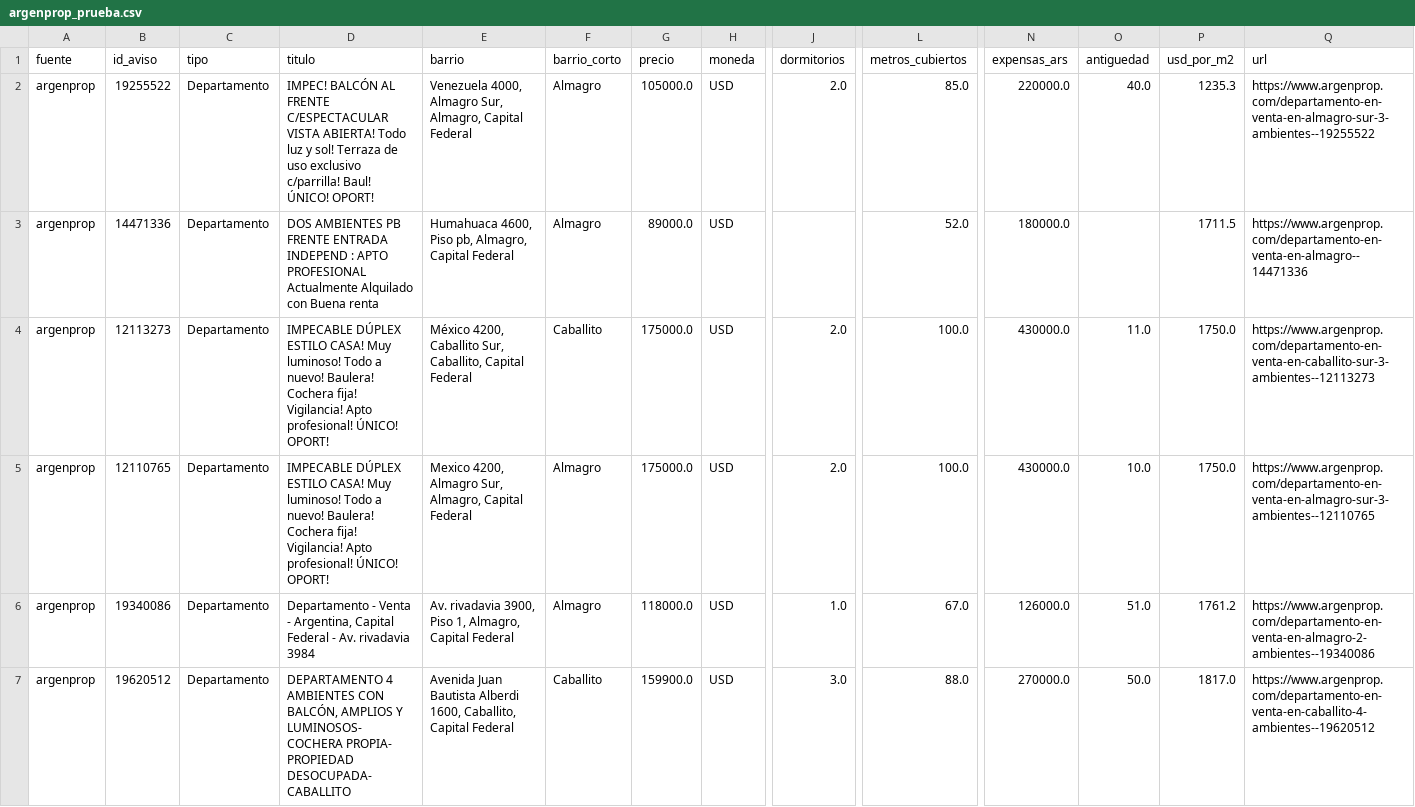
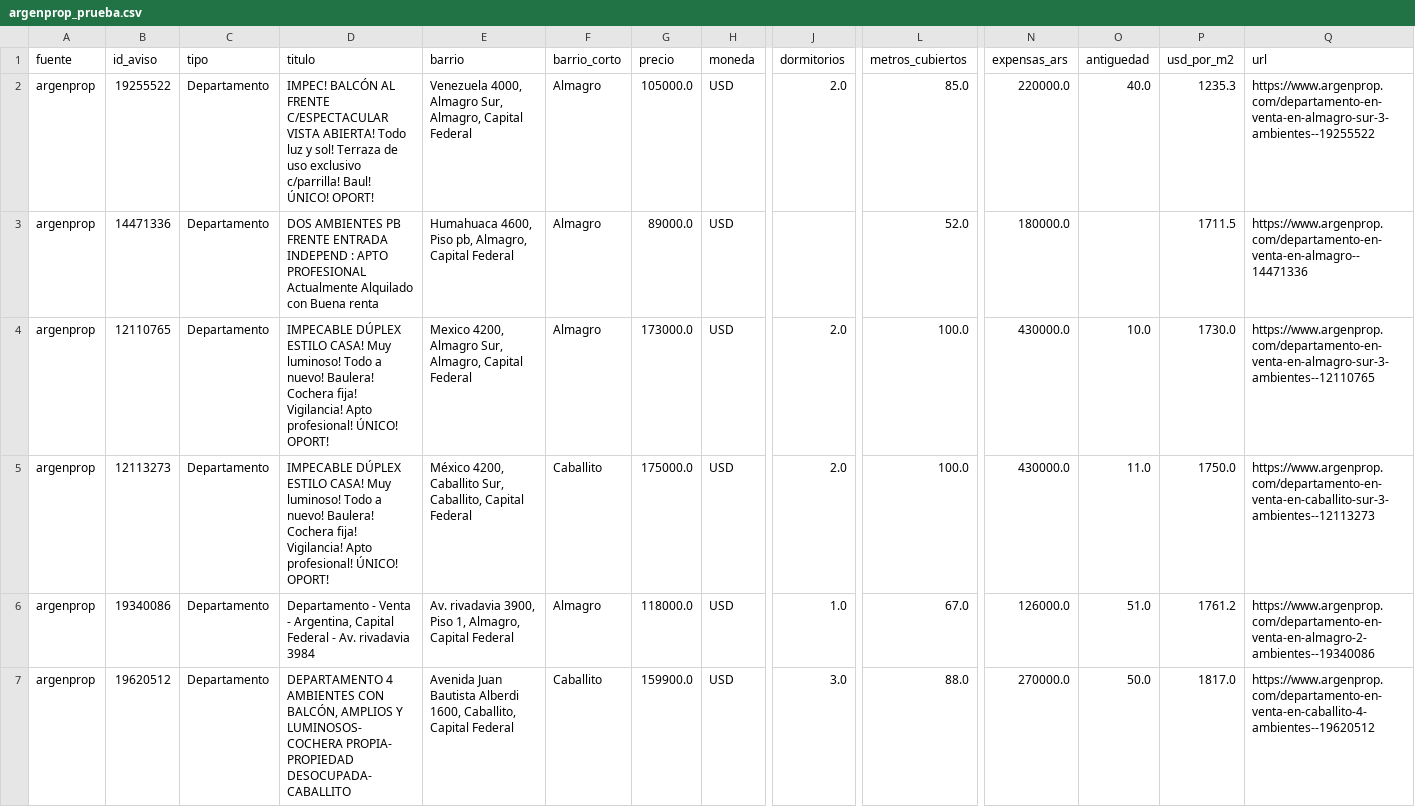
Before and after one commit to nicolaskank-arch/buscador-propiedades-caba, a CSV file: argenprop_prueba.csv, drawn as a sheet; only a part is shown, gaps mark what is left out; removed rows and columns are numbered as before the commit, all else as after; rows hold the shown columns only; the diff names each change by its address in the sheet, - before the commit and + after, or states it on an @@ line.

```diff
--- a/argenprop_prueba.csv
+++ b/argenprop_prueba.csv
+row 4: argenprop | 12110765 | Departamento | IMPECABLE DÚPLEX ESTILO CASA! Muy luminoso! Todo a nuevo! Baulera! Cochera fija! Vigilancia! Apto profesional! ÚNICO! OPORT! | Mexico 4200, Almagro Sur, Almagro, Capital Federal | Almagro | 173000.0 | USD | 2.0 | 100.0 | 430000.0 | 10.0 | 1730.0 | https://www.argenprop.com/departamento-en-venta-en-almagro-sur-3-ambientes--12110765
-row 5: argenprop | 12110765 | Departamento | IMPECABLE DÚPLEX ESTILO CASA! Muy luminoso! Todo a nuevo! Baulera! Cochera fija! Vigilancia! Apto profesional! ÚNICO! OPORT! | Mexico 4200, Almagro Sur, Almagro, Capital Federal | Almagro | 175000.0 | USD | 2.0 | 100.0 | 430000.0 | 10.0 | 1750.0 | https://www.argenprop.com/departamento-en-venta-en-almagro-sur-3-ambientes--12110765
```
Also changed, not shown: argenprop_prueba_todas.csv.
